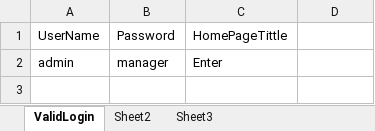
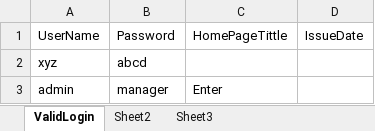
Before and after one commit to mahantrocks/RF50, an Excel workbook: Dolibar/data/input.xlsx, sheet ValidLogin, drawn as a sheet; values as stored, in another font and other column widths than the file's, no borders; the diff names each change by its address in the sheet, - before the commit and + after, or states it on an @@ line.

Commit message:
updated testing of ValidLogin and InValidLogin

```diff
--- a/Dolibar/data/input.xlsx (sheet ValidLogin)
+++ b/Dolibar/data/input.xlsx (sheet ValidLogin)
-D1: (empty)
+D1: IssueDate
+row 2: xyz | abcd
```
Also changed, not shown: 13 other files.
